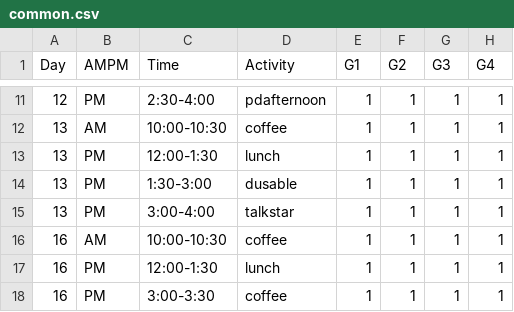
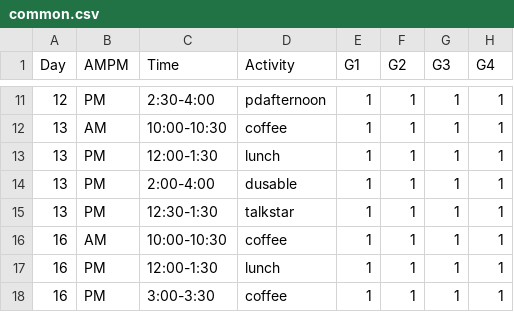
Before and after one commit to jnovembre/BSD-QBio, a CSV file: schedule/code_generate_schedule/tables/common.csv, drawn as a sheet; only a part is shown, gaps mark what is left out; the diff names each change by its address in the sheet, - before the commit and + after, or states it on an @@ line.

Commit message:
schedule update

```diff
--- a/schedule/code_generate_schedule/tables/common.csv
+++ b/schedule/code_generate_schedule/tables/common.csv
-C14 (Time): 1:30-3:00
+C14 (Time): 2:00-4:00
-C15 (Time): 3:00-4:00
+C15 (Time): 12:30-1:30
```
